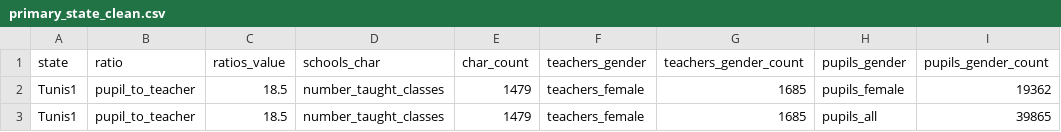
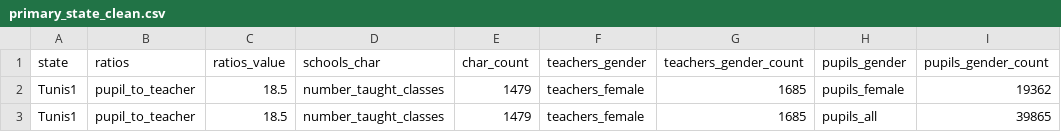
Before and after one commit to bennour007/education_data, a CSV file: data_primary_schools/primary_state_clean.csv, drawn as a sheet; only a part is shown.

Commit message:
fixing some typos in the column names to match both datasets

```diff
--- a/data_primary_schools/primary_state_clean.csv
+++ b/data_primary_schools/primary_state_clean.csv
@@ -1,2 +1,2 @@
-state,ratio,ratios_value,schools_char,char_count,teachers_gender,teachers_gender_count,pupils_gender,pupils_gender_count
+state,ratios,ratios_value,schools_char,char_count,teachers_gender,teachers_gender_count,pupils_gender,pupils_gender_count
 Tunis1,pupil_to_teacher,18.5,number_taught_classes,1479,teachers_female,1685,pupils_female,19362
```
Also changed, not shown: 1 other file.
